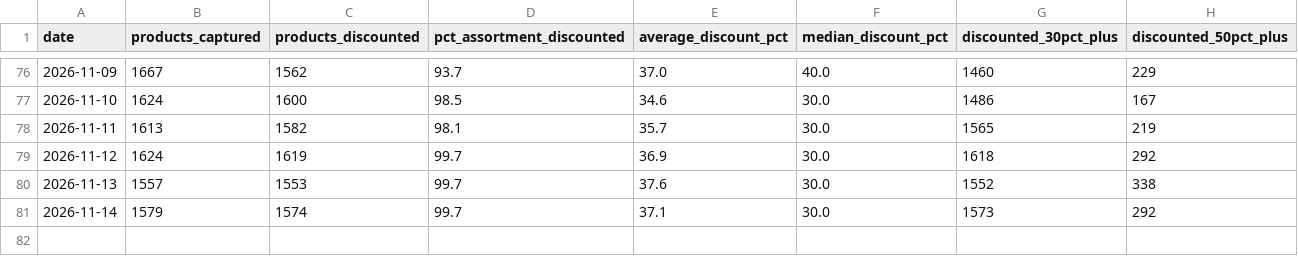
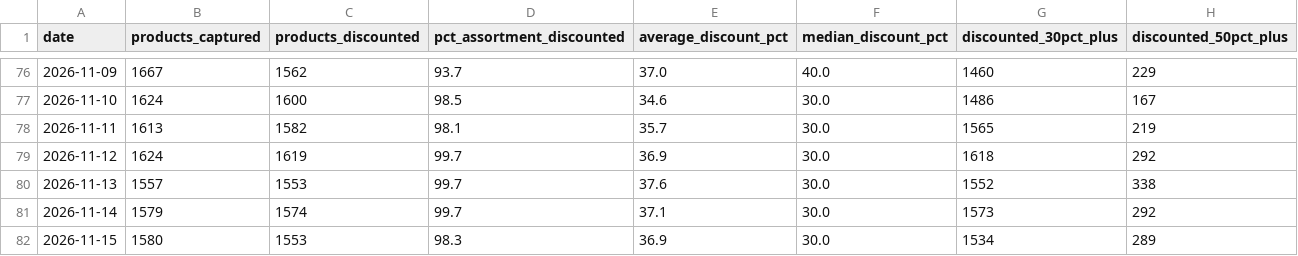
Before and after one commit to lwebster1982/boohoo-tracker, a CSV file: boohooman_summary.csv, drawn as a sheet; only a part is shown, gaps mark what is left out.

```diff
--- a/boohooman_summary.csv
+++ b/boohooman_summary.csv
@@ -81 +81,2 @@ date,products_captured,products_discounted,pct_assortment_discounted,average_dis
 2026-11-14,1579,1574,99.7,37.1,30.0,1573,292
+2026-11-15,1580,1553,98.3,36.9,30.0,1534,289
```
Also changed, not shown: boohooman_latest.csv, plt_summary.csv, 9 other files.
